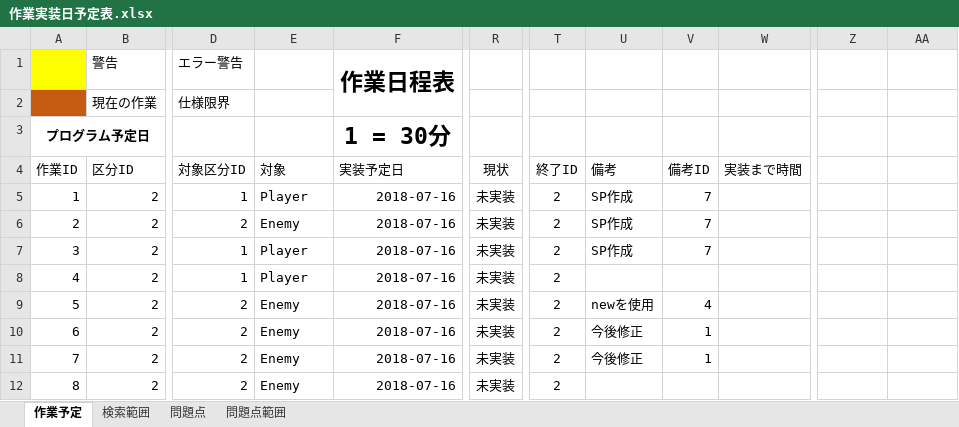
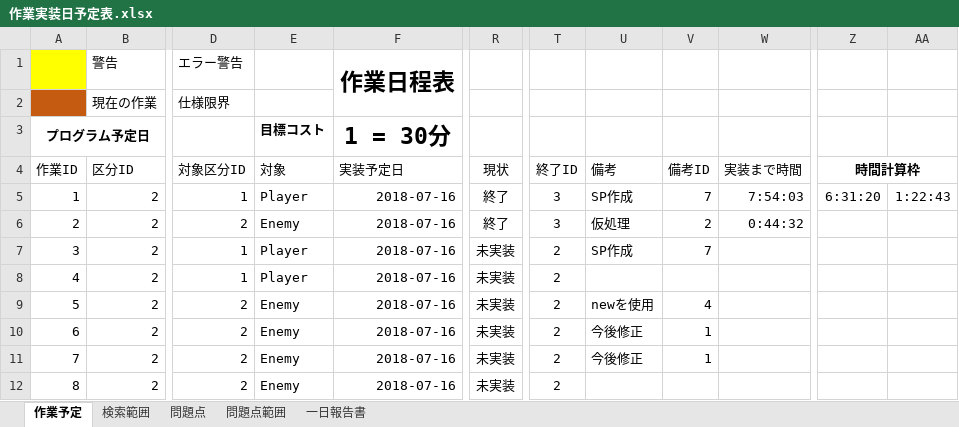
Before and after one commit to Jastin-Infj/GoblinExpedition, an Excel workbook: 作業実装日予定表.xlsx, sheet 作業予定, drawn as a sheet; only a part is shown, gaps mark what is left out; values as stored, in another font and other column widths than the file's, no borders; conditional formats not drawn; the diff names each change by its address in the sheet, - before the commit and + after, or states it on an @@ line.

```diff
--- a/作業実装日予定表.xlsx (sheet 作業予定)
+++ b/作業実装日予定表.xlsx (sheet 作業予定)
+sheet tab: 一日報告書
-E3 (対象): (empty)
+E3 (対象): 目標コスト
-Z4: (empty)
+Z4: 時間計算枠
+Z4:AA4 merged
-R5:R6 (現状): 未実装
+R5:R6 (現状): 終了
-T5:T6 (終了ID): 2
+T5:T6 (終了ID): 3
-W5 (実装まで時間): (empty)
+W5 (実装まで時間): 7:54:03
-Z5 (時間計算枠): (empty)
+Z5 (時間計算枠): 6:31:20
-AA5: (empty)
+AA5: 1:22:43
-U6 (備考): SP作成
+U6 (備考): 仮処理
-V6 (備考ID): 7
+V6 (備考ID): 2
-W6 (実装まで時間): (empty)
+W6 (実装まで時間): 0:44:32
```
Also changed, not shown: sheet 問題点, 13 other files.
